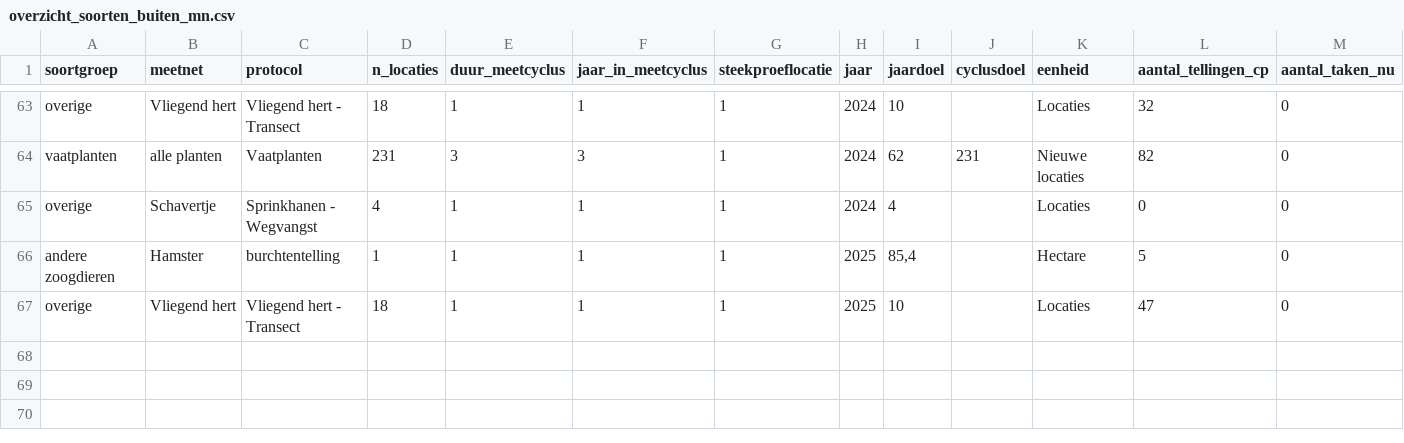
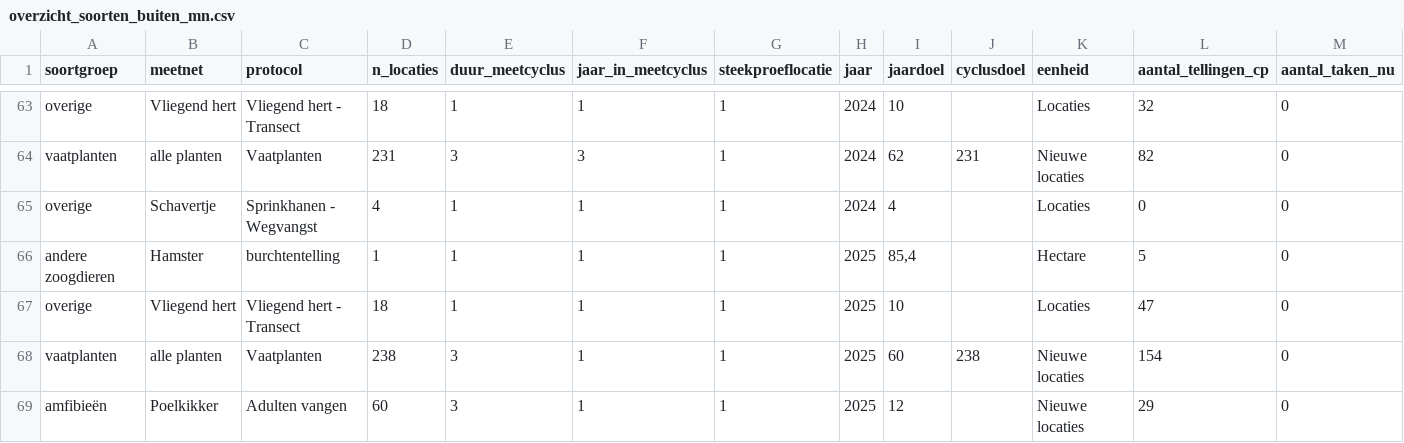
Before and after one commit to inbo/soortenmeetnetten-analysis, a CSV file: evaluation/data/overzicht_soorten_buiten_mn.csv, drawn as a sheet; only a part is shown, gaps mark what is left out; rows hold the shown columns only; the diff names each change by its address in the sheet, - before the commit and + after, or states it on an @@ line.

Commit message:
add data 2025

```diff
--- a/evaluation/data/overzicht_soorten_buiten_mn.csv
+++ b/evaluation/data/overzicht_soorten_buiten_mn.csv
+row 68: vaatplanten | alle planten | Vaatplanten | 238 | 3 | 1 | 1 | 2025 | 60 | 238 | Nieuwe locaties | 154 | 0
+row 69: amfibieën | Poelkikker | Adulten vangen | 60 | 3 | 1 | 1 | 2025 | 12 |  | Nieuwe locaties | 29 | 0
```
